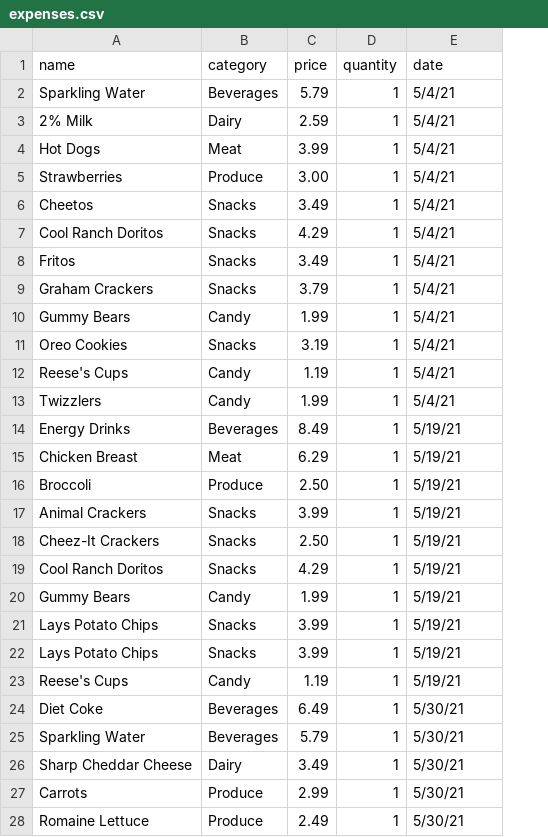
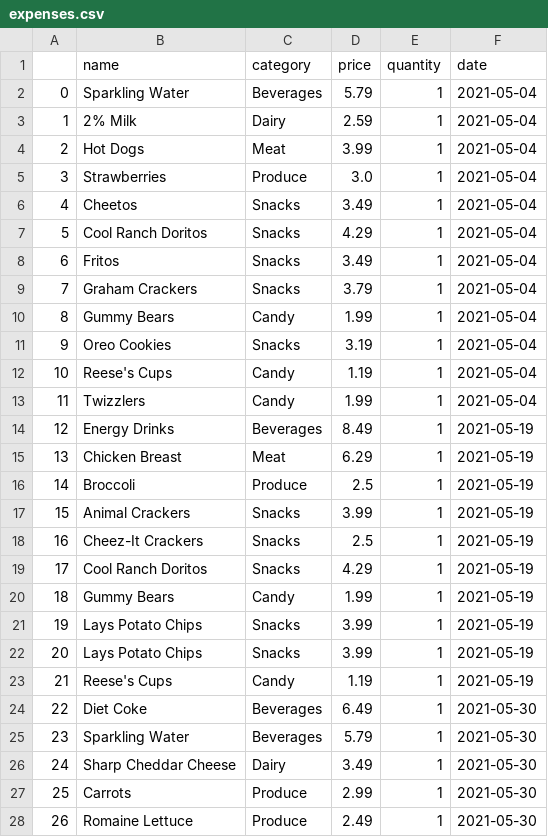
Before and after one commit to skristimorris/grocery-spending_skmorris, a CSV file: data/expenses.csv, drawn as a sheet; only a part is shown; addresses are those after the commit; the diff covers the shown part only; the diff names each change by its address in the sheet, - before the commit and + after, or states it on an @@ line.

```diff
--- a/data/expenses.csv
+++ b/data/expenses.csv
+column A, rows 2-28: 0 | 1 | 2 | 3 | 4 | 5 | 6 | 7 | 8 | 9 | 10 | 11 | 12 | 13 | 14 | 15 | 16 | 17 | 18 | 19 | 20 | 21 | 22 | 23 | 24 | 25 | 26
-F2:F13 (date): 5/4/21
+F2:F13 (date): 2021-05-04
-D5 (price): 3.00
+D5 (price): 3.0
-F14:F23 (date): 5/19/21
+F14:F23 (date): 2021-05-19
-D16 (price): 2.50
+D16 (price): 2.5
-D18 (price): 2.50
+D18 (price): 2.5
-F24:F28 (date): 5/30/21
+F24:F28 (date): 2021-05-30
```
Also changed, not shown: 2 added rows and 36 edited cells elsewhere in this file, 1 other file.
